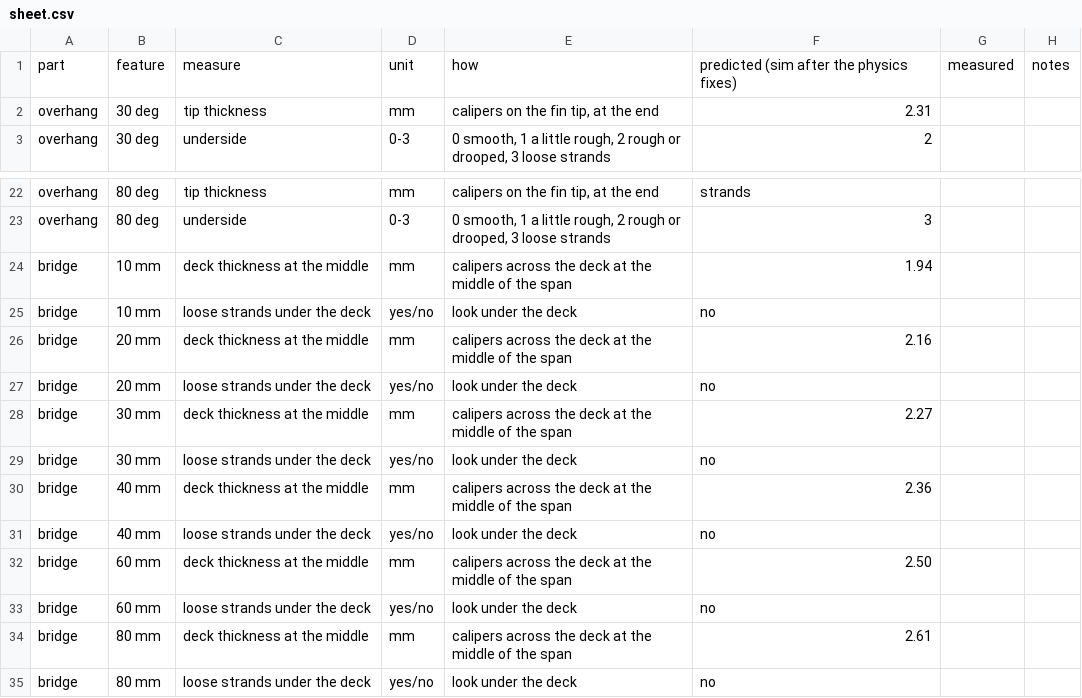
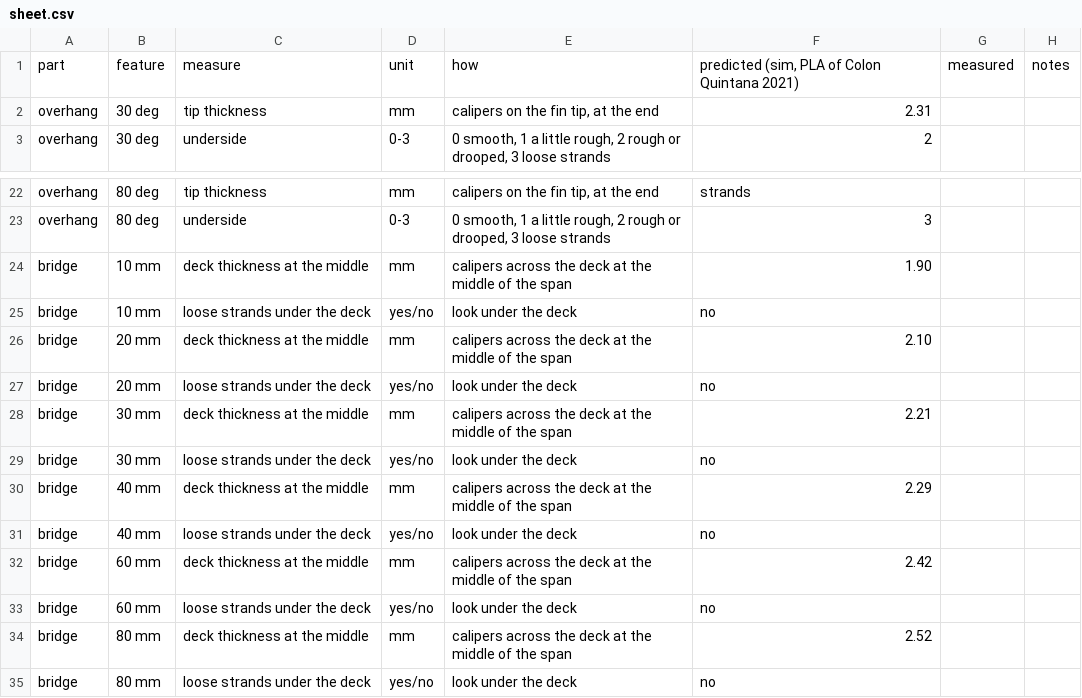
Before and after one commit to beetlebugorg/zslice, a CSV file: tools/calib/sheet.csv, drawn as a sheet; only a part is shown, gaps mark what is left out.

```diff
--- a/tools/calib/sheet.csv
+++ b/tools/calib/sheet.csv
@@ -1,2 +1,2 @@
-part,feature,measure,unit,how,predicted (sim after the physics fixes),measured,notes
+part,feature,measure,unit,how,"predicted (sim, PLA of Colon Quintana 2021)",measured,notes
 overhang,30 deg,tip thickness,mm,"calipers on the fin tip, at the end",2.31,,
@@ -23,13 +23,13 @@ overhang,80 deg,tip thickness,mm,"calipers on the fin tip, at the end",strands,,
 overhang,80 deg,underside,0-3,"0 smooth, 1 a little rough, 2 rough or drooped, 3 loose strands",3,,
-bridge,10 mm,deck thickness at the middle,mm,calipers across the deck at the middle of the span,1.94,,
+bridge,10 mm,deck thickness at the middle,mm,calipers across the deck at the middle of the span,1.90,,
 bridge,10 mm,loose strands under the deck,yes/no,look under the deck,no,,
-bridge,20 mm,deck thickness at the middle,mm,calipers across the deck at the middle of the span,2.16,,
+bridge,20 mm,deck thickness at the middle,mm,calipers across the deck at the middle of the span,2.10,,
 bridge,20 mm,loose strands under the deck,yes/no,look under the deck,no,,
-bridge,30 mm,deck thickness at the middle,mm,calipers across the deck at the middle of the span,2.27,,
+bridge,30 mm,deck thickness at the middle,mm,calipers across the deck at the middle of the span,2.21,,
 bridge,30 mm,loose strands under the deck,yes/no,look under the deck,no,,
-bridge,40 mm,deck thickness at the middle,mm,calipers across the deck at the middle of the span,2.36,,
+bridge,40 mm,deck thickness at the middle,mm,calipers across the deck at the middle of the span,2.29,,
 bridge,40 mm,loose strands under the deck,yes/no,look under the deck,no,,
-bridge,60 mm,deck thickness at the middle,mm,calipers across the deck at the middle of the span,2.50,,
+bridge,60 mm,deck thickness at the middle,mm,calipers across the deck at the middle of the span,2.42,,
 bridge,60 mm,loose strands under the deck,yes/no,look under the deck,no,,
-bridge,80 mm,deck thickness at the middle,mm,calipers across the deck at the middle of the span,2.61,,
+bridge,80 mm,deck thickness at the middle,mm,calipers across the deck at the middle of the span,2.52,,
 bridge,80 mm,loose strands under the deck,yes/no,look under the deck,no,,
```
Also changed, not shown: 6 other files.
